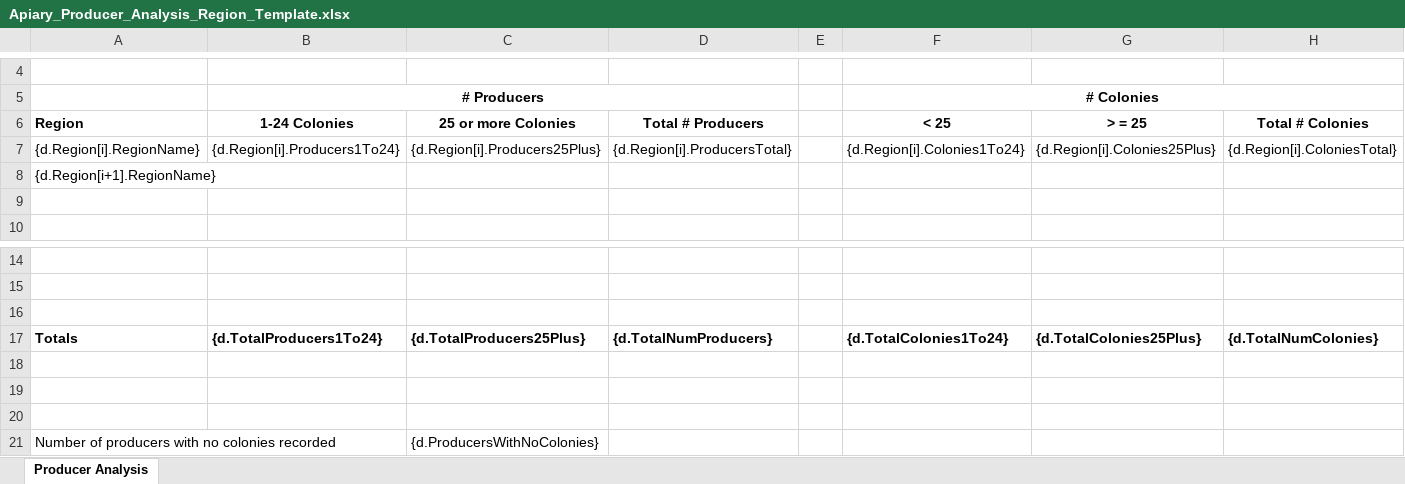
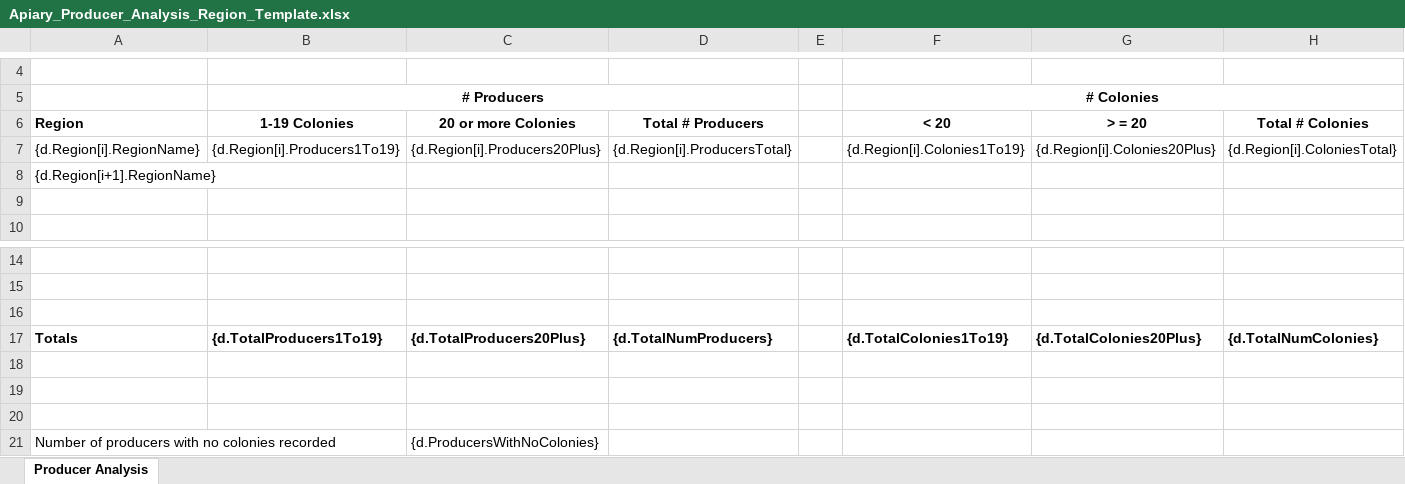
Before and after one commit to bcgov/nr-mals, an Excel workbook: app/server/static/templates/reports/Apiary_Producer_Analysis_Region_Template.xlsx, sheet Producer Analysis, drawn as a sheet; only a part is shown, gaps mark what is left out; values as stored, in another font and other column widths than the file's, no borders; the diff names each change by its address in the sheet, - before the commit and + after, or states it on an @@ line.

```diff
--- a/app/server/static/templates/reports/Apiary_Producer_Analysis_Region_Template.xlsx (sheet Producer Analysis)
+++ b/app/server/static/templates/reports/Apiary_Producer_Analysis_Region_Template.xlsx (sheet Producer Analysis)
-B6: 1-24 Colonies
+B6: 1-19 Colonies
-C6: 25 or more Colonies
+C6: 20 or more Colonies
-F6: < 25
+F6: < 20
-G6: > = 25
+G6: > = 20
-B7: {d.Region[i].Producers1To24}
+B7: {d.Region[i].Producers1To19}
-C7: {d.Region[i].Producers25Plus}
+C7: {d.Region[i].Producers20Plus}
-F7: {d.Region[i].Colonies1To24}
+F7: {d.Region[i].Colonies1To19}
-G7: {d.Region[i].Colonies25Plus}
+G7: {d.Region[i].Colonies20Plus}
-B17: {d.TotalProducers1To24}
+B17: {d.TotalProducers1To19}
-C17: {d.TotalProducers25Plus}
+C17: {d.TotalProducers20Plus}
-F17: {d.TotalColonies1To24}
+F17: {d.TotalColonies1To19}
-G17: {d.TotalColonies25Plus}
+G17: {d.TotalColonies20Plus}
```
Also changed, not shown: 7 other files.
